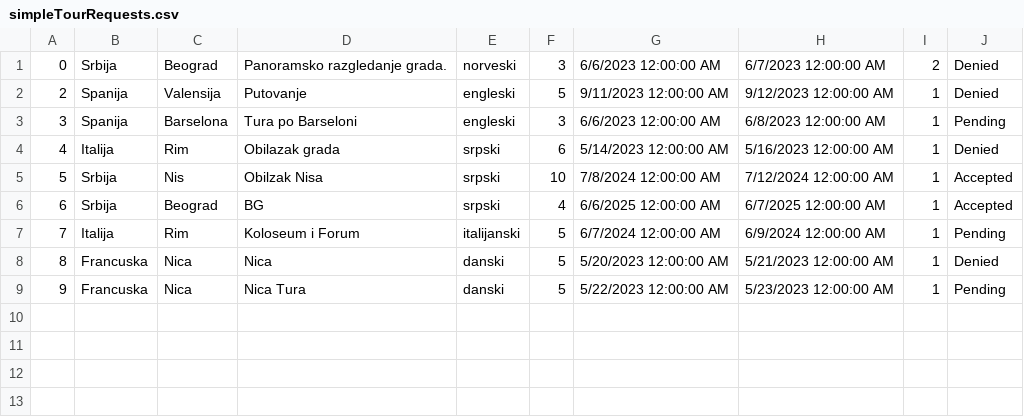
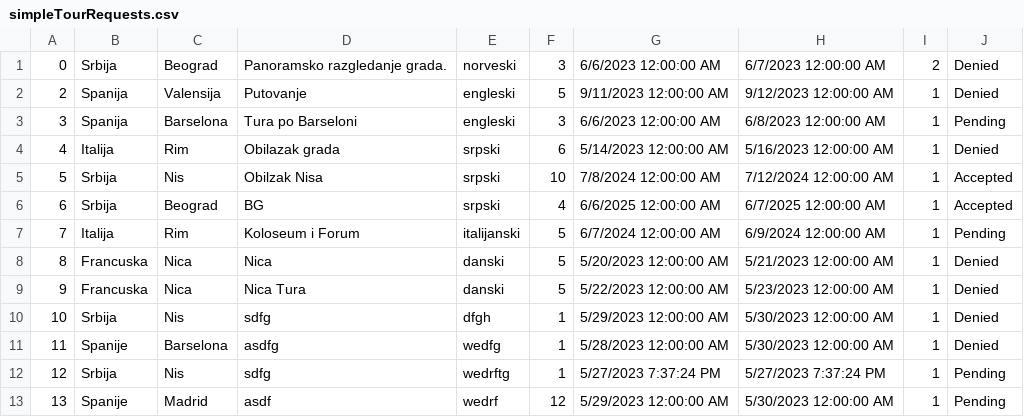
Before and after one commit to Batranovic/sims, a CSV file: WpfApp1/WpfApp1/Resources/Data/simpleTourRequests.csv, drawn as a sheet.

```diff
--- a/WpfApp1/WpfApp1/Resources/Data/simpleTourRequests.csv
+++ b/WpfApp1/WpfApp1/Resources/Data/simpleTourRequests.csv
@@ -8,2 +8,6 @@
 8,Francuska,Nica,Nica,danski,5,5/20/2023 12:00:00 AM,5/21/2023 12:00:00 AM,1,Denied
-9,Francuska,Nica,Nica Tura,danski,5,5/22/2023 12:00:00 AM,5/23/2023 12:00:00 AM,1,Pending
+9,Francuska,Nica,Nica Tura,danski,5,5/22/2023 12:00:00 AM,5/23/2023 12:00:00 AM,1,Denied
+10,Srbija,Nis,sdfg,dfgh,1,5/29/2023 12:00:00 AM,5/30/2023 12:00:00 AM,1,Denied
+11,Spanije,Barselona,asdfg,wedfg,1,5/28/2023 12:00:00 AM,5/30/2023 12:00:00 AM,1,Denied
+12,Srbija,Nis,sdfg,wedrftg,1,5/27/2023 7:37:24 PM,5/27/2023 7:37:24 PM,1,Pending
+13,Spanije,Madrid,asdf,wedrf,12,5/29/2023 12:00:00 AM,5/30/2023 12:00:00 AM,1,Pending
```
Also changed, not shown: WpfApp1/WpfApp1/Resources/Data/reservations.csv, WpfApp1/WpfApp1/Resources/Data/tourEvents.csv, 24 other files.
